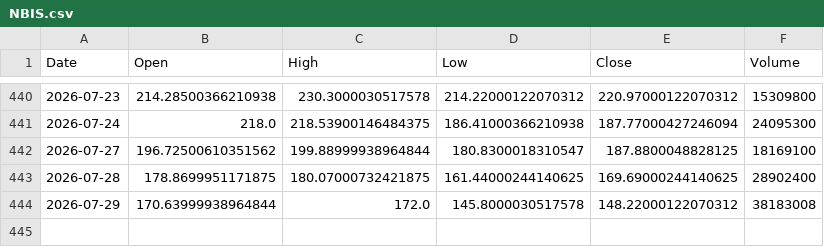
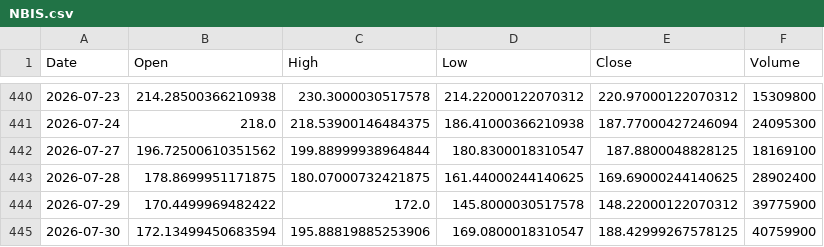
Before and after one commit to ShikanNagata/signal, a CSV file: data/NBIS.csv, drawn as a sheet; only a part is shown, gaps mark what is left out.

```diff
--- a/data/NBIS.csv
+++ b/data/NBIS.csv
@@ -443,2 +443,3 @@ Date,Open,High,Low,Close,Volume
 2026-07-28,178.8699951171875,180.07000732421875,161.44000244140625,169.69000244140625,28902400
-2026-07-29,170.63999938964844,172.0,145.8000030517578,148.22000122070312,38183008
+2026-07-29,170.4499969482422,172.0,145.8000030517578,148.22000122070312,39775900
+2026-07-30,172.13499450683594,195.88819885253906,169.0800018310547,188.42999267578125,40759900
```
Also changed, not shown: data/AMD.csv, data/CRCL.csv, 9 other files.
